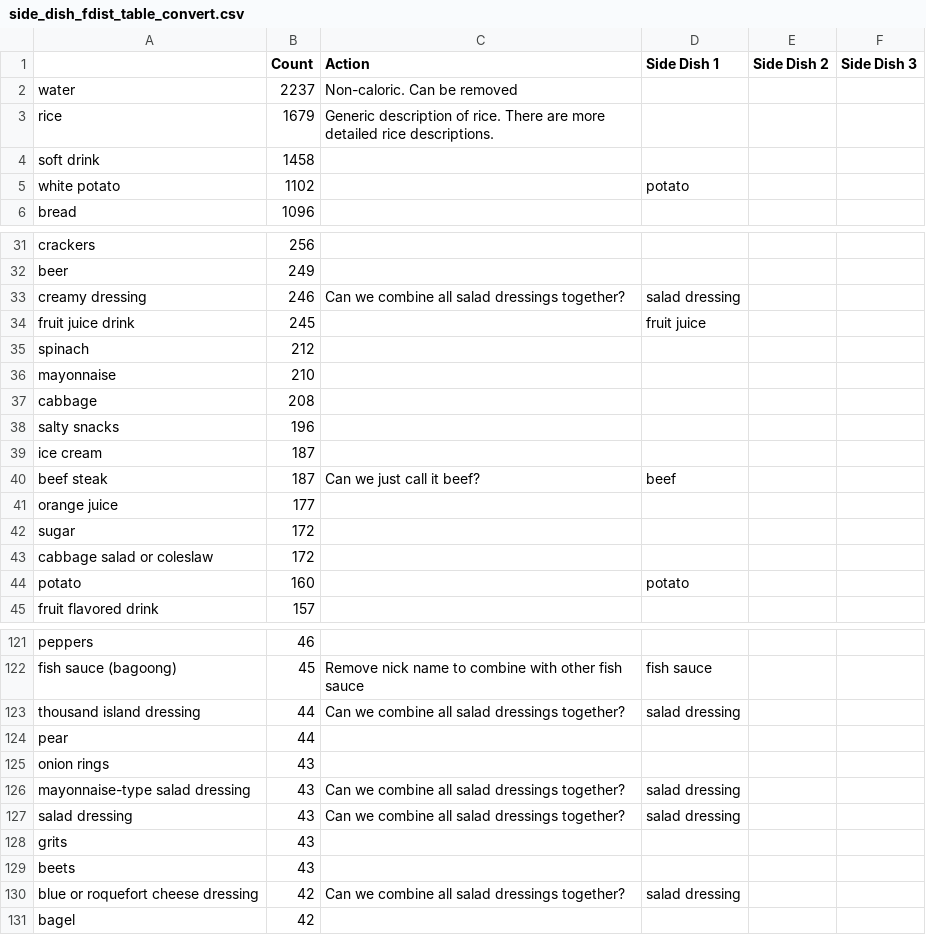
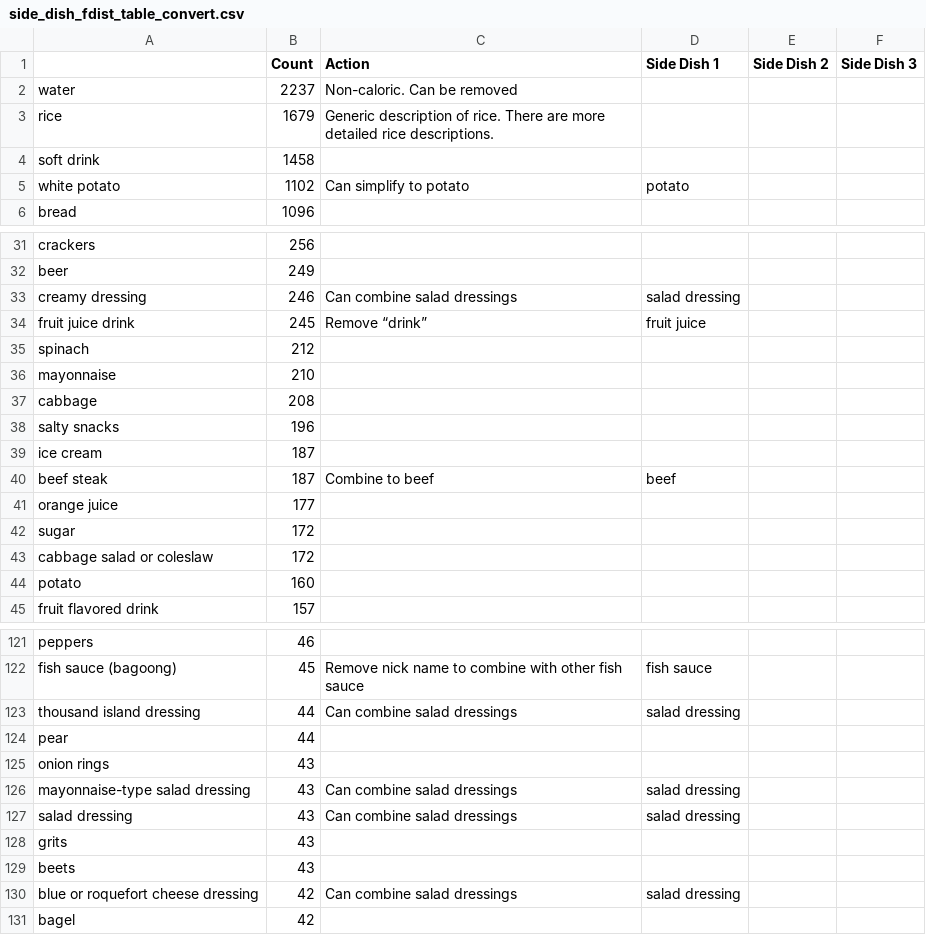
Before and after one commit to jorid14/SGL_NHANES, a CSV file: Analysis/side_dish_fdist_table_convert.csv, drawn as a sheet; only a part is shown, gaps mark what is left out; the diff covers the shown part only.

Commit message:
minor fixes

```diff
--- a/Analysis/side_dish_fdist_table_convert.csv
+++ b/Analysis/side_dish_fdist_table_convert.csv
@@ -4,3 +4,3 @@ rice,1679,Generic description of rice. There are more detailed rice descriptions
 soft drink,1458,,,,
-white potato,1102,,potato,,
+white potato,1102,Can simplify to potato,potato,,
 bread,1096,,,,
@@ -32,4 +32,4 @@ crackers,256,,,,
 beer,249,,,,
-creamy dressing,246,Can we combine all salad dressings together?,salad dressing,,
-fruit juice drink,245,,fruit juice,,
+creamy dressing,246,Can combine salad dressings,salad dressing,,
+fruit juice drink,245,Remove “drink”,fruit juice,,
 spinach,212,,,,
@@ -39,3 +39,3 @@ salty snacks,196,,,,
 ice cream,187,,,,
-beef steak,187,Can we just call it beef?,beef,,
+beef steak,187,Combine to beef,beef,,
 orange juice,177,,,,
@@ -43,3 +43,3 @@ sugar,172,,,,
 cabbage salad or coleslaw,172,,,,
-potato,160,,potato,,
+potato,160,,,,
 fruit flavored drink,157,,,,
@@ -122,10 +122,10 @@ peppers,46,,,,
 fish sauce (bagoong),45,Remove nick name to combine with other fish sauce,fish sauce,,
-thousand island dressing,44,Can we combine all salad dressings together?,salad dressing,,
+thousand island dressing,44,Can combine salad dressings,salad dressing,,
 pear,44,,,,
 onion rings,43,,,,
-mayonnaise-type salad dressing,43,Can we combine all salad dressings together?,salad dressing,,
-salad dressing,43,Can we combine all salad dressings together?,salad dressing,,
+mayonnaise-type salad dressing,43,Can combine salad dressings,salad dressing,,
+salad dressing,43,Can combine salad dressings,salad dressing,,
 grits,43,,,,
 beets,43,,,,
-blue or roquefort cheese dressing,42,Can we combine all salad dressings together?,salad dressing,,
+blue or roquefort cheese dressing,42,Can combine salad dressings,salad dressing,,
 bagel,42,,,,
```
Also changed, not shown: 9 edited cells elsewhere in this file.
